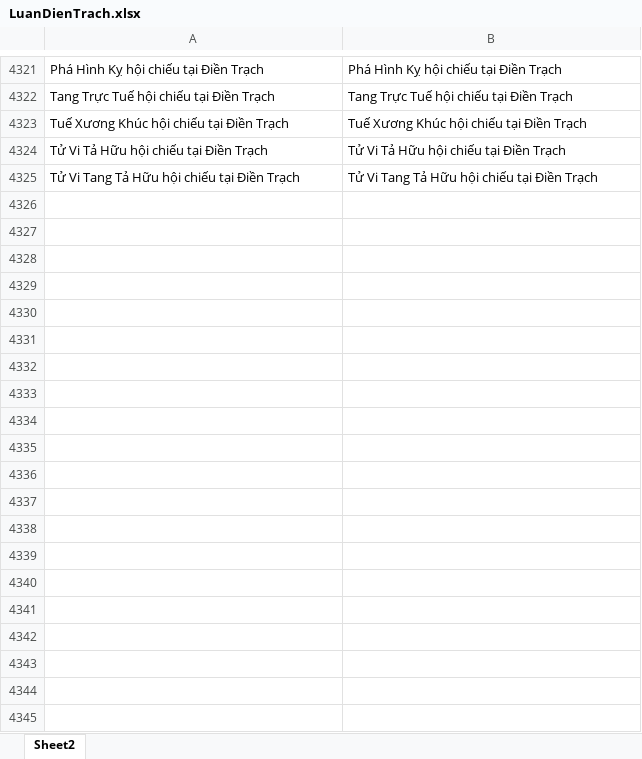
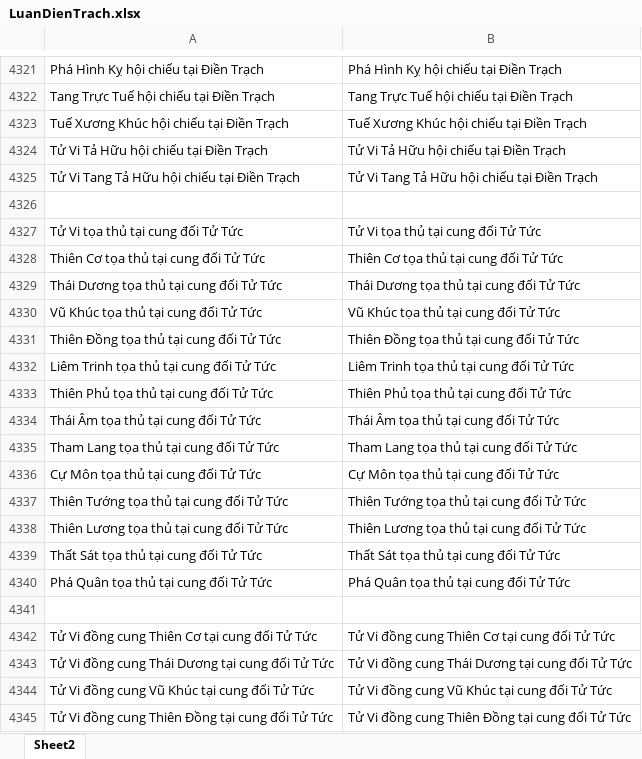
Before and after one commit to Donniehieu/LuanGiaiTuViBacPhai, an Excel workbook: LuanDienTrach.xlsx, sheet Sheet2, drawn as a sheet; only a part is shown, gaps mark what is left out; values as stored, in another font and other column widths than the file's, no borders; conditional formats not drawn; the diff covers the shown part only; the diff names each change by its address in the sheet, - before the commit and + after, or states it on an @@ line.

```diff
--- a/LuanDienTrach.xlsx (sheet Sheet2)
+++ b/LuanDienTrach.xlsx (sheet Sheet2)
+row 4326: (empty)
+row 4327: Tử Vi tọa thủ tại cung đối Tử Tức | Tử Vi tọa thủ tại cung đối Tử Tức
+row 4328: Thiên Cơ tọa thủ tại cung đối Tử Tức | Thiên Cơ tọa thủ tại cung đối Tử Tức
+row 4329: Thái Dương tọa thủ tại cung đối Tử Tức | Thái Dương tọa thủ tại cung đối Tử Tức
+row 4330: Vũ Khúc tọa thủ tại cung đối Tử Tức | Vũ Khúc tọa thủ tại cung đối Tử Tức
+row 4331: Thiên Đồng tọa thủ tại cung đối Tử Tức | Thiên Đồng tọa thủ tại cung đối Tử Tức
+row 4332: Liêm Trinh tọa thủ tại cung đối Tử Tức | Liêm Trinh tọa thủ tại cung đối Tử Tức
+row 4333: Thiên Phủ tọa thủ tại cung đối Tử Tức | Thiên Phủ tọa thủ tại cung đối Tử Tức
+row 4334: Thái Âm tọa thủ tại cung đối Tử Tức | Thái Âm tọa thủ tại cung đối Tử Tức
+row 4335: Tham Lang tọa thủ tại cung đối Tử Tức | Tham Lang tọa thủ tại cung đối Tử Tức
+row 4336: Cự Môn tọa thủ tại cung đối Tử Tức | Cự Môn tọa thủ tại cung đối Tử Tức
+row 4337: Thiên Tướng tọa thủ tại cung đối Tử Tức | Thiên Tướng tọa thủ tại cung đối Tử Tức
+row 4338: Thiên Lương tọa thủ tại cung đối Tử Tức | Thiên Lương tọa thủ tại cung đối Tử Tức
+row 4339: Thất Sát tọa thủ tại cung đối Tử Tức | Thất Sát tọa thủ tại cung đối Tử Tức
+row 4340: Phá Quân tọa thủ tại cung đối Tử Tức | Phá Quân tọa thủ tại cung đối Tử Tức
+row 4341: (empty)
+row 4342: Tử Vi đồng cung Thiên Cơ tại cung đối Tử Tức | Tử Vi đồng cung Thiên Cơ tại cung đối Tử Tức
+row 4343: Tử Vi đồng cung Thái Dương tại cung đối Tử Tức | Tử Vi đồng cung Thái Dương tại cung đối Tử Tức
+row 4344: Tử Vi đồng cung Vũ Khúc tại cung đối Tử Tức | Tử Vi đồng cung Vũ Khúc tại cung đối Tử Tức
+row 4345: Tử Vi đồng cung Thiên Đồng tại cung đối Tử Tức | Tử Vi đồng cung Thiên Đồng tại cung đối Tử Tức
```
Also changed, not shown: 87 added rows elsewhere in this sheet, LuanNoBoc.xlsx, LuanPhucDuc.xlsx, 10 other files.
